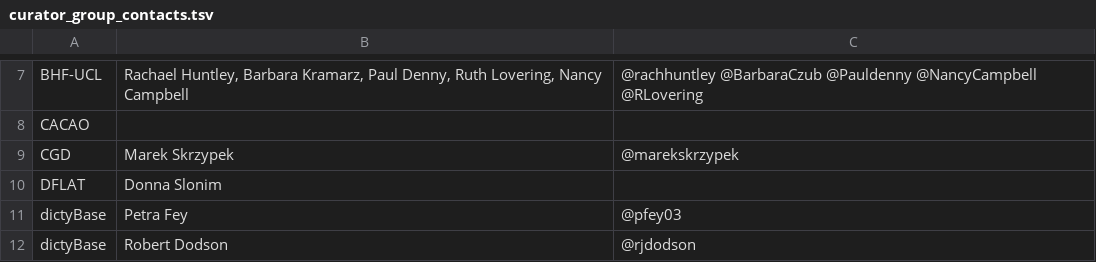
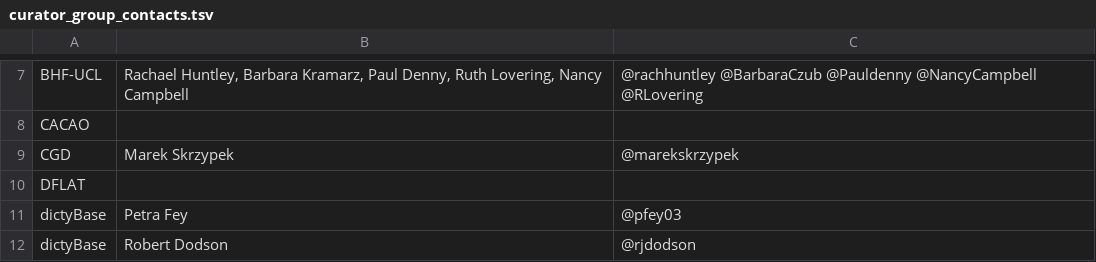
Before and after one commit to geneontology/go-ontology, a TSV file: curator_group_contacts.tsv, drawn as a sheet; only a part is shown, gaps mark what is left out.

Commit message:
Update curator_group_contacts.tsv

```diff
--- a/curator_group_contacts.tsv
+++ b/curator_group_contacts.tsv
@@ -9,3 +9,3 @@ CACAO
 CGD	Marek Skrzypek	@marekskrzypek
-DFLAT	Donna Slonim		
+DFLAT		
 dictyBase	Petra Fey	@pfey03
```
